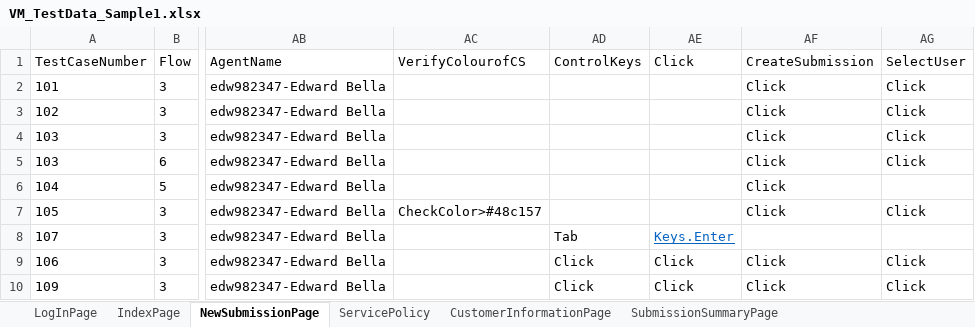
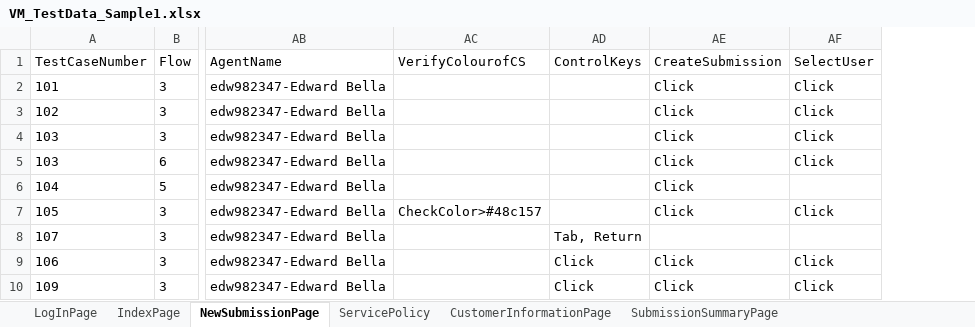
Before and after one commit to lucky0930/KLICCodelessFramework, an Excel workbook: resources/test_data/VM_TestData_Sample1.xlsx, sheet NewSubmissionPage, drawn as a sheet; only a part is shown, gaps mark what is left out; values as stored, in another font and other column widths than the file's, no borders; the diff names each change by its address in the sheet, - before the commit and + after, or states it on an @@ line.

Commit message:
Fixed Bug 82: Fixed functionality of ControlKeys

```diff
--- a/resources/test_data/VM_TestData_Sample1.xlsx (sheet NewSubmissionPage)
+++ b/resources/test_data/VM_TestData_Sample1.xlsx (sheet NewSubmissionPage)
-column AE (Click), rows 8-10: Keys.Enter | Click | Click
-AD8 (ControlKeys): Tab
+AD8 (ControlKeys): Tab, Return
```
Also changed, not shown: sheet LogInPage, 1 other file.
